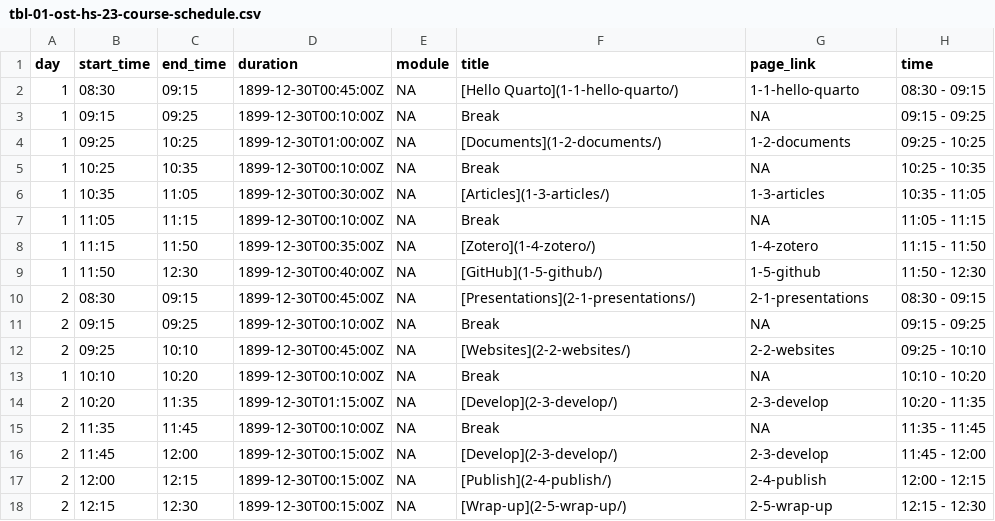
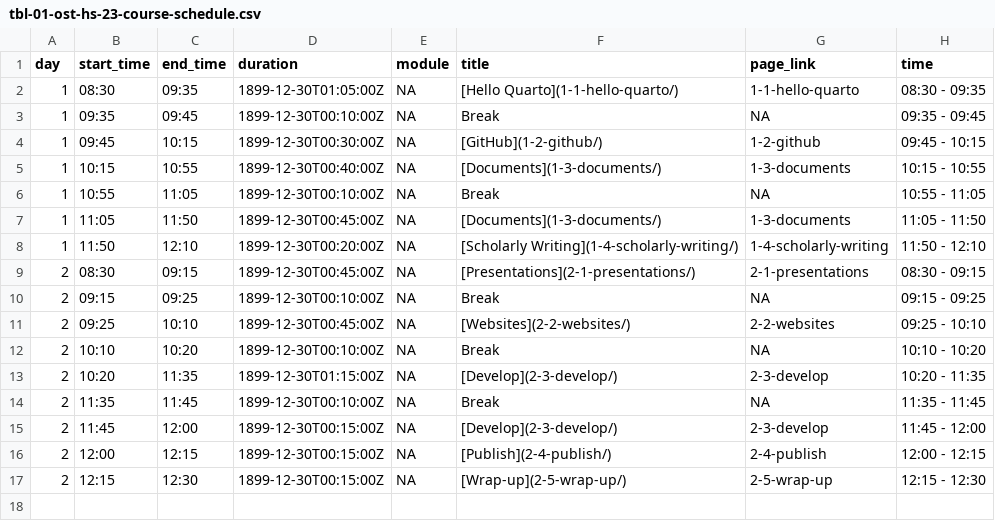
Before and after one commit to quarto-rdmss-25/website, a CSV file: data/tbl-01-ost-hs-23-course-schedule.csv, drawn as a sheet.

Commit message:
Update schedule

```diff
--- a/data/tbl-01-ost-hs-23-course-schedule.csv
+++ b/data/tbl-01-ost-hs-23-course-schedule.csv
@@ -1,10 +1,9 @@
 day,start_time,end_time,duration,module,title,page_link,time
-1,08:30,09:15,1899-12-30T00:45:00Z,NA,[Hello Quarto](1-1-hello-quarto/),1-1-hello-quarto,08:30 - 09:15
-1,09:15,09:25,1899-12-30T00:10:00Z,NA,Break,NA,09:15 - 09:25
-1,09:25,10:25,1899-12-30T01:00:00Z,NA,[Documents](1-2-documents/),1-2-documents,09:25 - 10:25
-1,10:25,10:35,1899-12-30T00:10:00Z,NA,Break,NA,10:25 - 10:35
-1,10:35,11:05,1899-12-30T00:30:00Z,NA,[Articles](1-3-articles/),1-3-articles,10:35 - 11:05
-1,11:05,11:15,1899-12-30T00:10:00Z,NA,Break,NA,11:05 - 11:15
-1,11:15,11:50,1899-12-30T00:35:00Z,NA,[Zotero](1-4-zotero/),1-4-zotero,11:15 - 11:50
-1,11:50,12:30,1899-12-30T00:40:00Z,NA,[GitHub](1-5-github/),1-5-github,11:50 - 12:30
+1,08:30,09:35,1899-12-30T01:05:00Z,NA,[Hello Quarto](1-1-hello-quarto/),1-1-hello-quarto,08:30 - 09:35
+1,09:35,09:45,1899-12-30T00:10:00Z,NA,Break,NA,09:35 - 09:45
+1,09:45,10:15,1899-12-30T00:30:00Z,NA,[GitHub](1-2-github/),1-2-github,09:45 - 10:15
+1,10:15,10:55,1899-12-30T00:40:00Z,NA,[Documents](1-3-documents/),1-3-documents,10:15 - 10:55
+1,10:55,11:05,1899-12-30T00:10:00Z,NA,Break,NA,10:55 - 11:05
+1,11:05,11:50,1899-12-30T00:45:00Z,NA,[Documents](1-3-documents/),1-3-documents,11:05 - 11:50
+1,11:50,12:10,1899-12-30T00:20:00Z,NA,[Scholarly Writing](1-4-scholarly-writing/),1-4-scholarly-writing,11:50 - 12:10
 2,08:30,09:15,1899-12-30T00:45:00Z,NA,[Presentations](2-1-presentations/),2-1-presentations,08:30 - 09:15
@@ -12,3 +11,3 @@ day,start_time,end_time,duration,module,title,page_link,time
 2,09:25,10:10,1899-12-30T00:45:00Z,NA,[Websites](2-2-websites/),2-2-websites,09:25 - 10:10
-1,10:10,10:20,1899-12-30T00:10:00Z,NA,Break,NA,10:10 - 10:20
+2,10:10,10:20,1899-12-30T00:10:00Z,NA,Break,NA,10:10 - 10:20
 2,10:20,11:35,1899-12-30T01:15:00Z,NA,[Develop](2-3-develop/),2-3-develop,10:20 - 11:35
```
